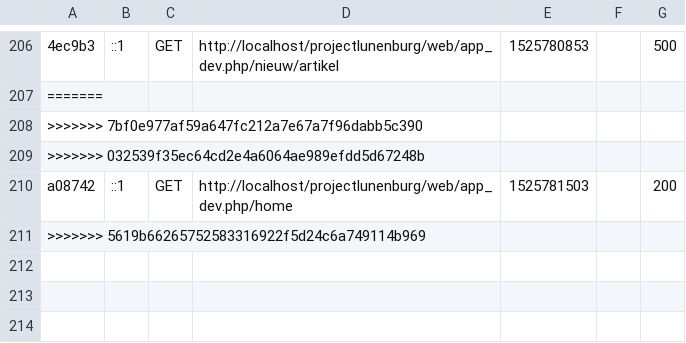
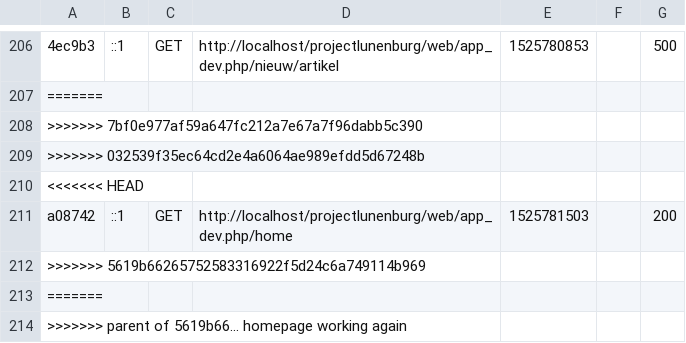
Before and after one commit to nickvandorst/projectlunenburg, a CSV file: var/cache/dev/profiler/index.csv, drawn as a sheet; only a part is shown, gaps mark what is left out; the diff names each change by its address in the sheet, - before the commit and + after, or states it on an @@ line.

Commit message:
Revert "homepage working again"
This reverts commit 5619b66265752583316922f5d24c6a749114b969.

```diff
--- a/var/cache/dev/profiler/index.csv
+++ b/var/cache/dev/profiler/index.csv
+row 210: <<<<<<< HEAD
+row 213: =======
+row 214: >>>>>>> parent of 5619b66... homepage working again
```
Also changed, not shown: 7 other files.
